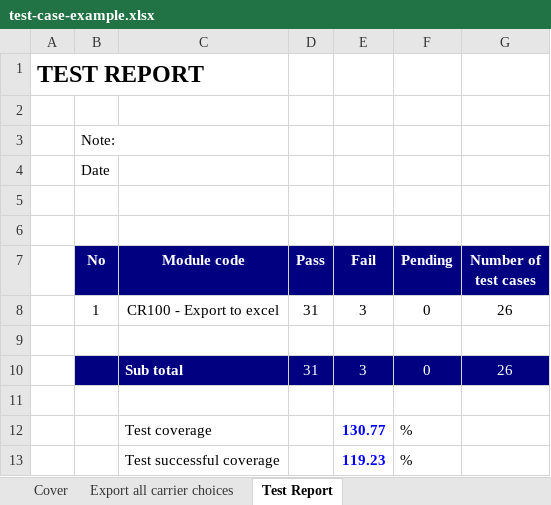
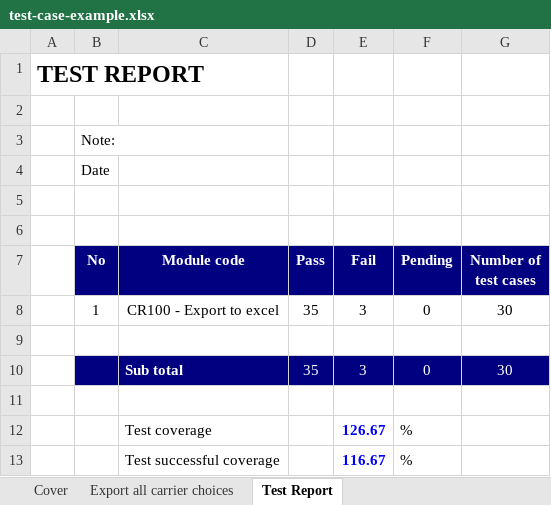
Before and after one commit to TranMinhTruyen/QLCafe, an Excel workbook: test-case-example.xlsx, sheet Test Report, drawn as a sheet; values as stored, in another font and other column widths than the file's, no borders; the diff names each change by its address in the sheet, - before the commit and + after, or states it on an @@ line.

```diff
--- a/test-case-example.xlsx (sheet Test Report)
+++ b/test-case-example.xlsx (sheet Test Report)
-D8 (Pass): 31
+D8 (Pass): 35
-G8 (Number of test cases): 26
+G8 (Number of test cases): 30
-D10 (Pass): 31
+D10 (Pass): 35
-G10 (Number of test cases): 26
+G10 (Number of test cases): 30
-E12 (Fail): 130.77
+E12 (Fail): 126.67
-E13 (Fail): 119.23
+E13 (Fail): 116.67
```
Also changed, not shown: sheet Export all carrier choices, formulas that keep their value, 1 other file.
